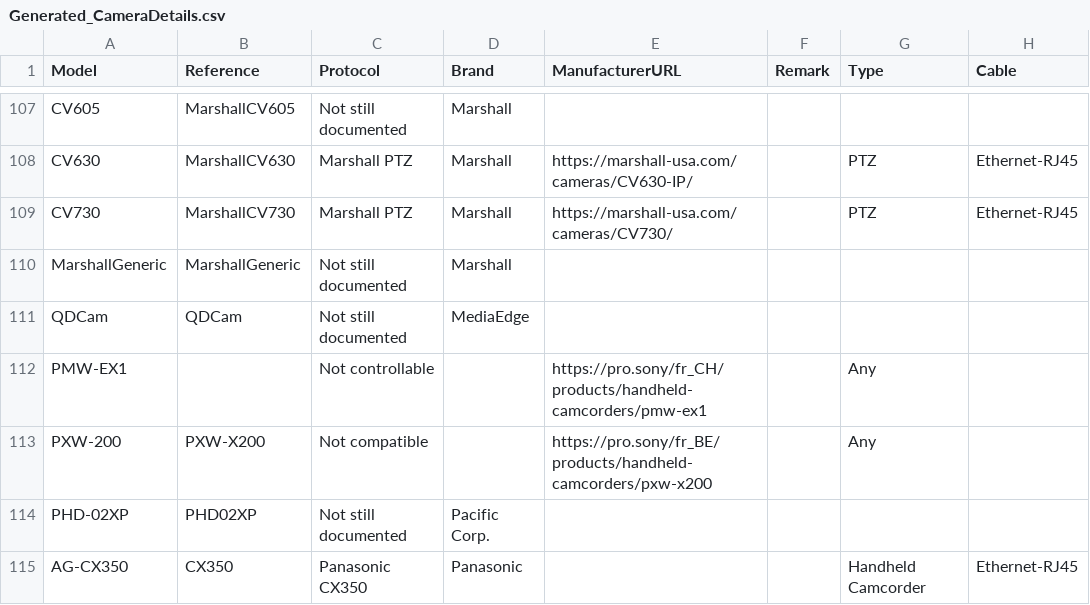
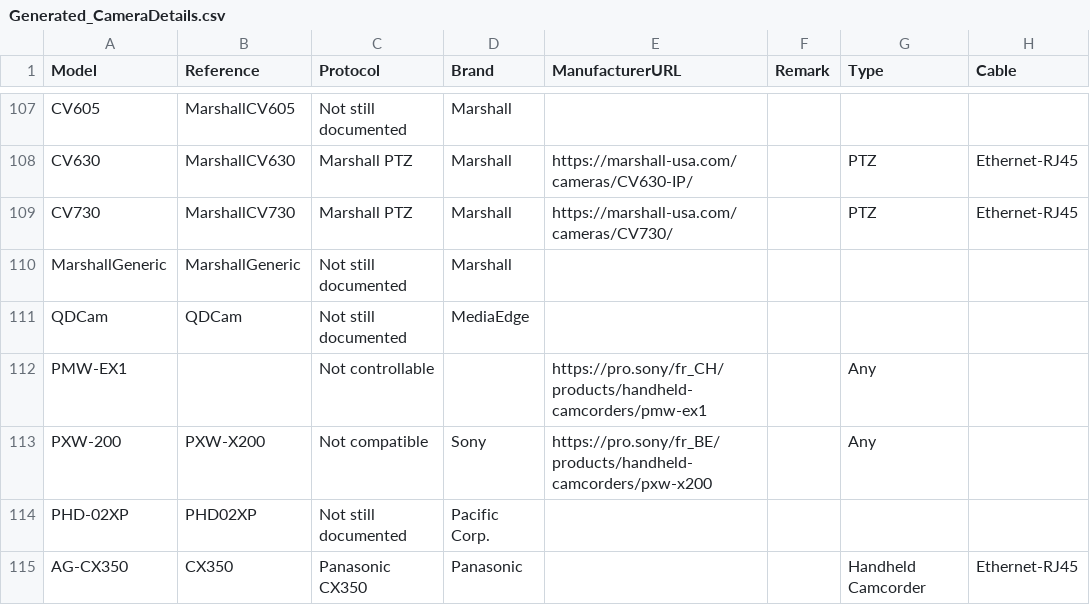
Before and after one commit to Rascarquapac/UIevaluation, a CSV file: data/Generated_CameraDetails.csv, drawn as a sheet; only a part is shown, gaps mark what is left out; the diff names each change by its address in the sheet, - before the commit and + after, or states it on an @@ line.

```diff
--- a/data/Generated_CameraDetails.csv
+++ b/data/Generated_CameraDetails.csv
-D113 (Brand): (empty)
+D113 (Brand): Sony
```
Also changed, not shown: data/CyanviewDescriptor - Cameras.csv, 2 other files.
